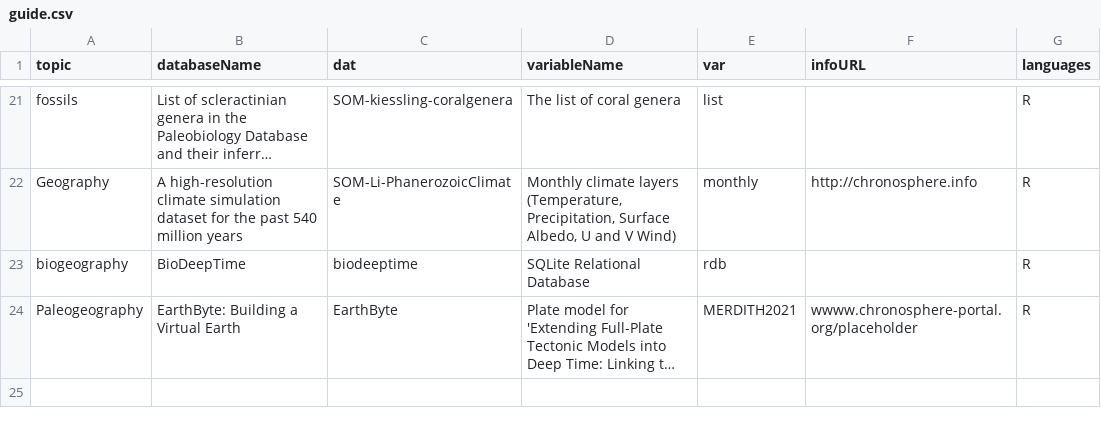
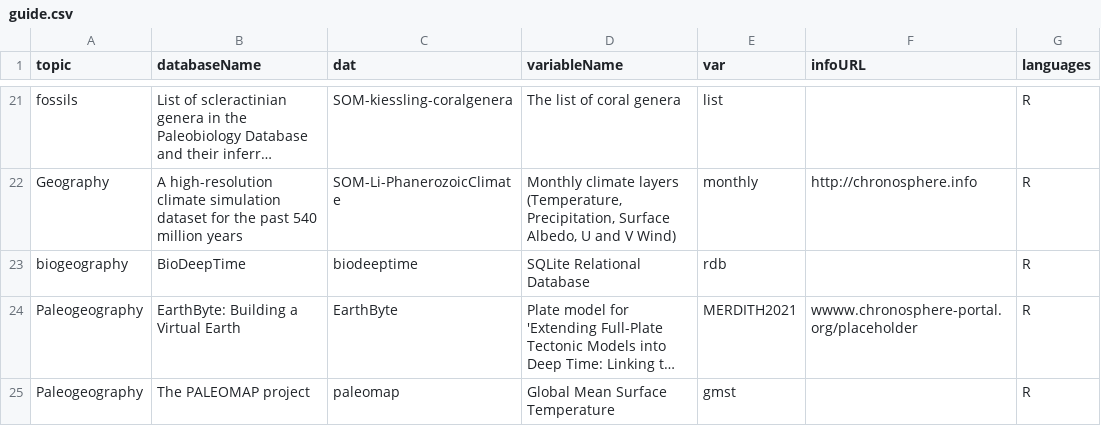
Before and after one commit to chronosphere-info/chrono_arch_2, a CSV file: users/public/guide.csv, drawn as a sheet; only a part is shown, gaps mark what is left out; long unchanged cells end in …; the diff names each change by its address in the sheet, - before the commit and + after, or states it on an @@ line.

```diff
--- a/users/public/guide.csv
+++ b/users/public/guide.csv
+row 25: Paleogeography | The PALEOMAP project | paleomap | Global Mean Surface Temperature | gmst |  | R
```
Also changed, not shown: users/public/R/paleomap.csv, users/public/R/subguide.csv, 4 other files.
